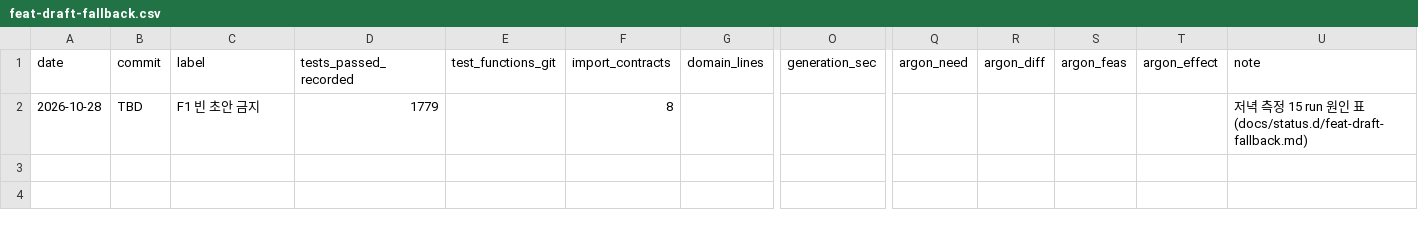
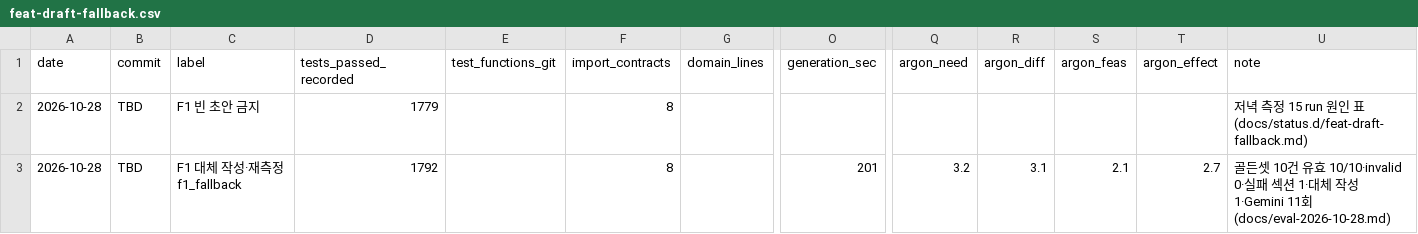
Before and after one commit to sweeetgy-boop/research-proposal-app, a CSV file: docs/history/metrics.d/feat-draft-fallback.csv, drawn as a sheet; only a part is shown, gaps mark what is left out; rows hold the shown columns only; the diff names each change by its address in the sheet, - before the commit and + after, or states it on an @@ line.

```diff
--- a/docs/history/metrics.d/feat-draft-fallback.csv
+++ b/docs/history/metrics.d/feat-draft-fallback.csv
+row 3: 2026-10-28 | TBD | F1 대체 작성·재측정 f1_fallback | 1792 |  | 8 |  | 201 | 3.2 | 3.1 | 2.1 | 2.7 | 골든셋 10건 유효 10/10·invalid 0·실패 섹션 1·대체 작성 1·Gemini 11회(docs/eval-2026-10-28.md)
```
Also changed, not shown: 6 other files.
